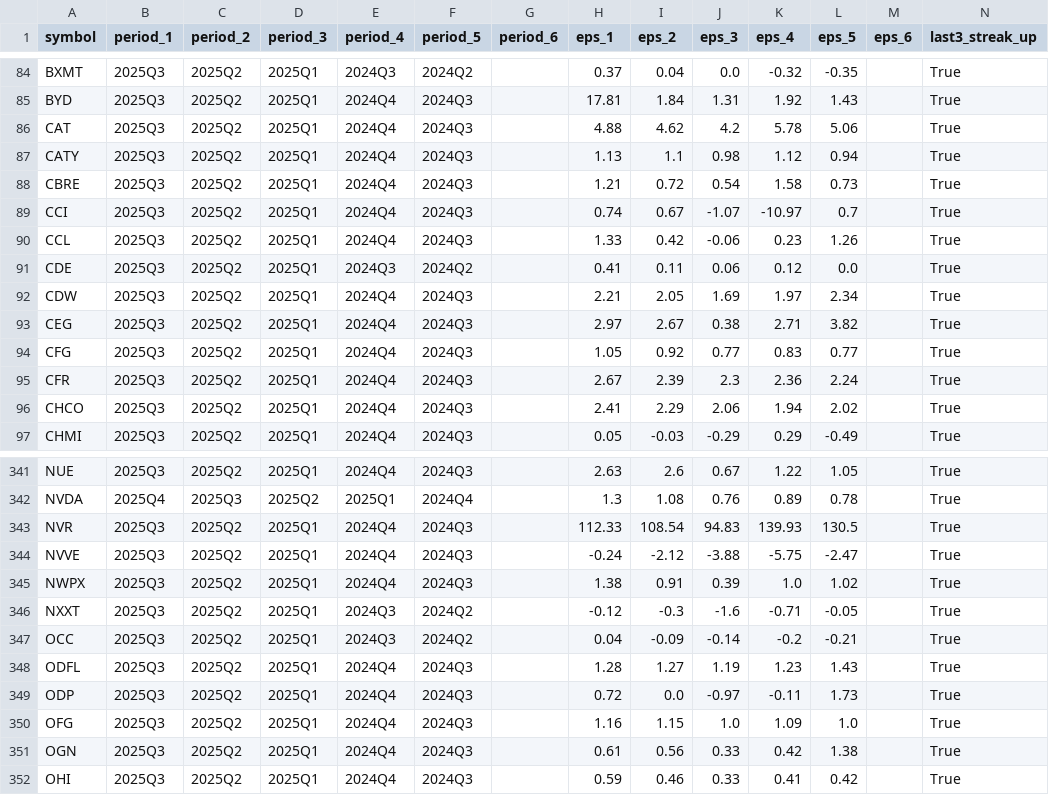
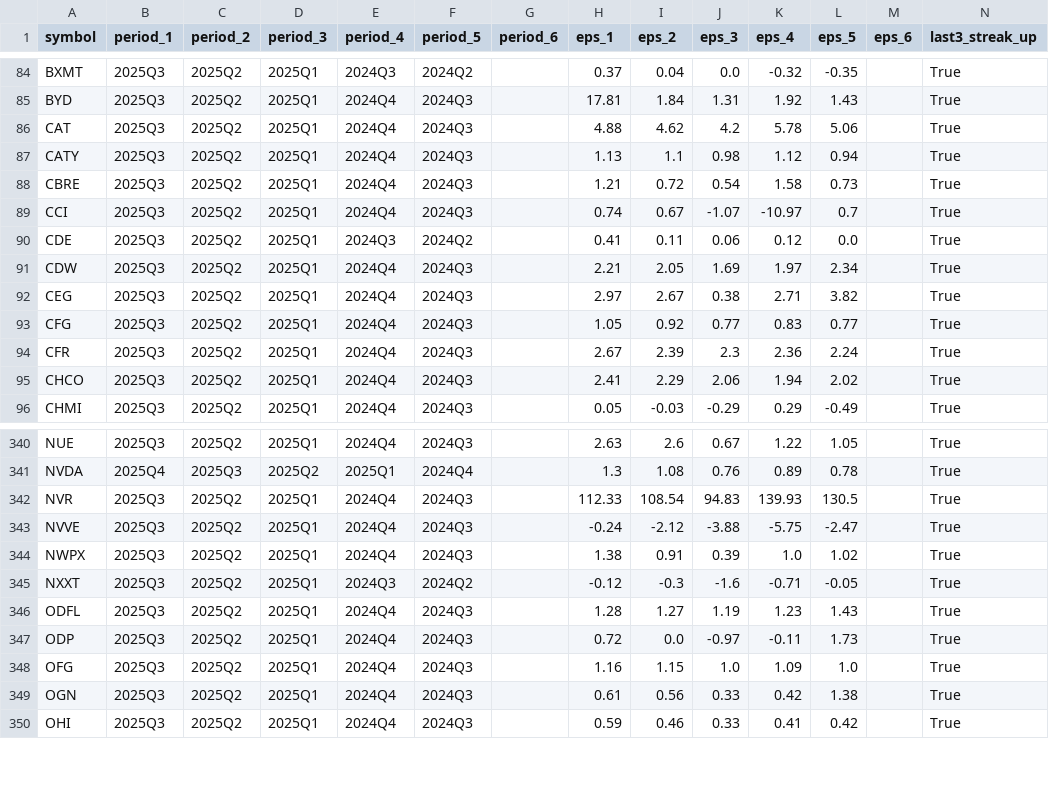
Before and after one commit to babeltechdev/thai-stock-data, a CSV file: eps_growth_last3_from6_clean_US.csv, drawn as a sheet; only a part is shown, gaps mark what is left out; the diff names each change by its address in the sheet, - before the commit and + after, or states it on an @@ line.

```diff
--- a/eps_growth_last3_from6_clean_US.csv
+++ b/eps_growth_last3_from6_clean_US.csv
-row 90: CCL | 2025Q3 | 2025Q2 | 2025Q1 | 2024Q4 | 2024Q3 |  | 1.33 | 0.42 | -0.06 | 0.23 | 1.26 |  | True
-row 347: OCC | 2025Q3 | 2025Q2 | 2025Q1 | 2024Q3 | 2024Q2 |  | 0.04 | -0.09 | -0.14 | -0.2 | -0.21 |  | True
```
Also changed, not shown: eps_growth_last3_with_price_US.csv, eps_growth_last5_with_price_US.csv, 22 other files.
